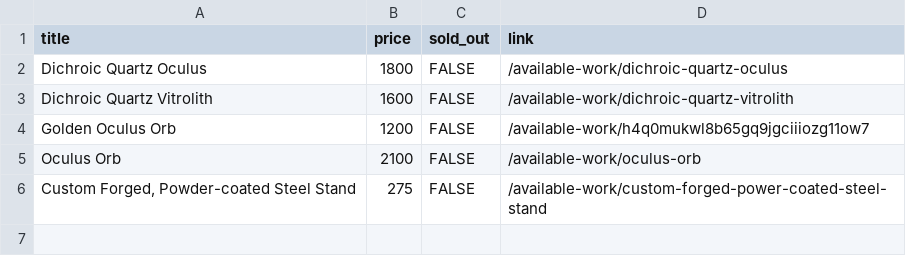
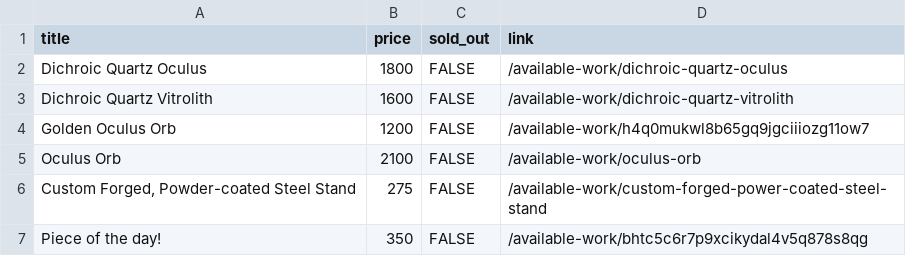
Before and after one commit to hadley/available-work, a CSV file: products.csv, drawn as a sheet.

Commit message:
https://github.com/hadley/available-work/actions/runs/45768307152

```diff
--- a/products.csv
+++ b/products.csv
@@ -6 +6,2 @@
 "Custom Forged, Powder-coated Steel Stand",275,FALSE,"/available-work/custom-forged-power-coated-steel-stand"
+"Piece of the day!",350,FALSE,"/available-work/bhtc5c6r7p9xcikydal4v5q878s8qg"
```
